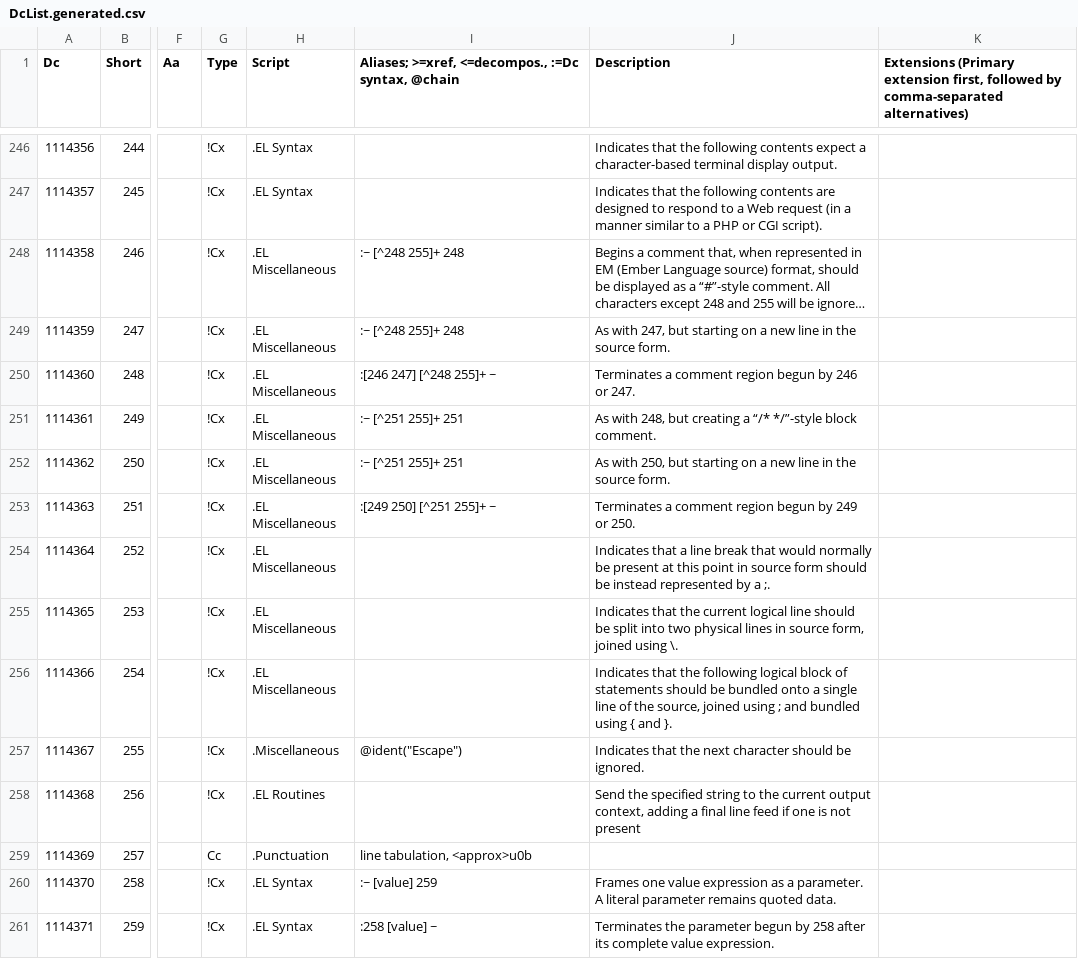
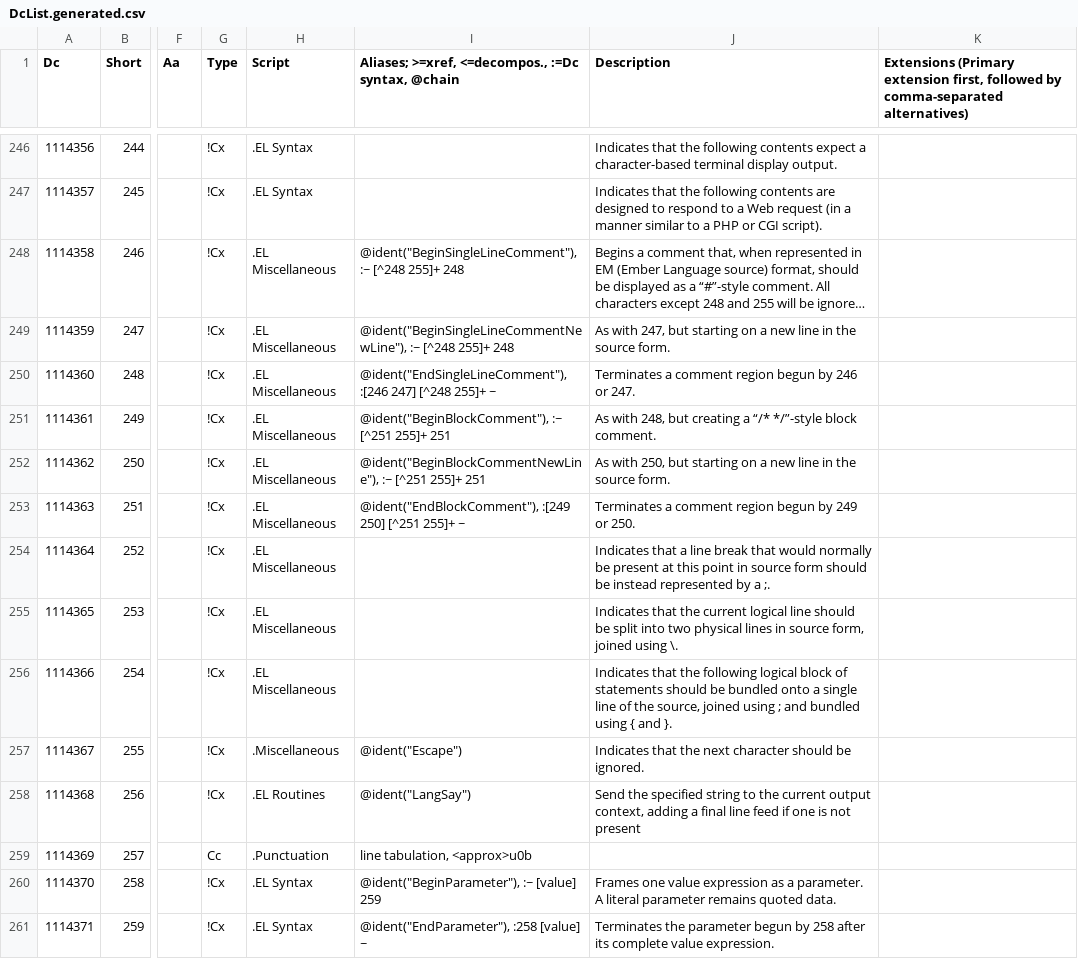
Before and after one commit to collectivetoolbox/collectivetoolbox, a CSV file: src/formats/dcdata/data/DcList.generated.csv, drawn as a sheet; only a part is shown, gaps mark what is left out; long unchanged cells end in …; the diff covers the shown part only; the diff names each change by its address in the sheet, - before the commit and + after, or states it on an @@ line.

```diff
--- a/src/formats/dcdata/data/DcList.generated.csv
+++ b/src/formats/dcdata/data/DcList.generated.csv
-I248: :~ [^248 255]+ 248
+I248: @ident("BeginSingleLineComment"), :~ [^248 255]+ 248
-I249: :~ [^248 255]+ 248
+I249: @ident("BeginSingleLineCommentNewLine"), :~ [^248 255]+ 248
-I250: :[246 247] [^248 255]+ ~
+I250: @ident("EndSingleLineComment"), :[246 247] [^248 255]+ ~
-I251: :~ [^251 255]+ 251
+I251: @ident("BeginBlockComment"), :~ [^251 255]+ 251
-I252: :~ [^251 255]+ 251
+I252: @ident("BeginBlockCommentNewLine"), :~ [^251 255]+ 251
-I253: :[249 250] [^251 255]+ ~
+I253: @ident("EndBlockComment"), :[249 250] [^251 255]+ ~
-I258: (empty)
+I258: @ident("LangSay")
-I260: :~ [value] 259
+I260: @ident("BeginParameter"), :~ [value] 259
-I261: :258 [value] ~
+I261: @ident("EndParameter"), :258 [value] ~
```
Also changed, not shown: 24 edited cells elsewhere in this file, src/formats/dcdata/data/README-named-types.csv, src/formats/dcdata/data/categories/el.csv, 23 other files.
